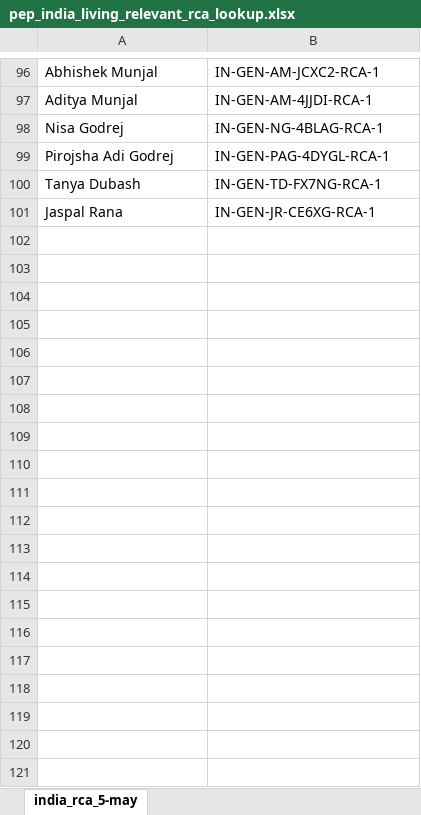
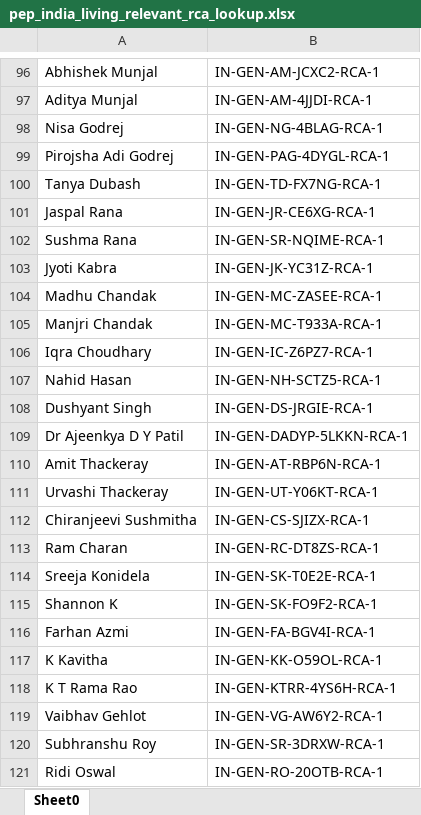
Before and after one commit to hassamnasiridenfo/idenfo-wikidata-delta, an Excel workbook: Wikidata Delta/in_gen_excels/pep_india_living_relevant_rca_lookup.xlsx, sheet Sheet0, drawn as a sheet; only a part is shown, gaps mark what is left out; values as stored, in another font and other column widths than the file's, no borders; the diff covers the shown part only; the diff names each change by its address in the sheet, - before the commit and + after, or states it on an @@ line.

```diff
--- a/Wikidata Delta/in_gen_excels/pep_india_living_relevant_rca_lookup.xlsx (sheet Sheet0)
+++ b/Wikidata Delta/in_gen_excels/pep_india_living_relevant_rca_lookup.xlsx (sheet Sheet0)
-sheet tab: india_rca_5-may
+sheet tab: Sheet0
+row 102: Sushma Rana | IN-GEN-SR-NQIME-RCA-1
+row 103: Jyoti Kabra | IN-GEN-JK-YC31Z-RCA-1
+row 104: Madhu Chandak | IN-GEN-MC-ZASEE-RCA-1
+row 105: Manjri Chandak | IN-GEN-MC-T933A-RCA-1
+row 106: Iqra Choudhary | IN-GEN-IC-Z6PZ7-RCA-1
+row 107: Nahid Hasan | IN-GEN-NH-SCTZ5-RCA-1
+row 108: Dushyant Singh | IN-GEN-DS-JRGIE-RCA-1
+row 109: Dr Ajeenkya D Y Patil | IN-GEN-DADYP-5LKKN-RCA-1
+row 110: Amit Thackeray | IN-GEN-AT-RBP6N-RCA-1
+row 111: Urvashi Thackeray | IN-GEN-UT-Y06KT-RCA-1
+row 112: Chiranjeevi Sushmitha | IN-GEN-CS-SJIZX-RCA-1
+row 113: Ram Charan | IN-GEN-RC-DT8ZS-RCA-1
+row 114: Sreeja Konidela | IN-GEN-SK-T0E2E-RCA-1
+row 115: Shannon K | IN-GEN-SK-FO9F2-RCA-1
+row 116: Farhan Azmi | IN-GEN-FA-BGV4I-RCA-1
+row 117: K Kavitha | IN-GEN-KK-O59OL-RCA-1
+row 118: K T Rama Rao | IN-GEN-KTRR-4YS6H-RCA-1
+row 119: Vaibhav Gehlot | IN-GEN-VG-AW6Y2-RCA-1
+row 120: Subhranshu Roy | IN-GEN-SR-3DRXW-RCA-1
+row 121: Ridi Oswal | IN-GEN-RO-20OTB-RCA-1
```
Also changed, not shown: 846 added rows and 1 removed row elsewhere in this sheet, Wikidata Delta/fr_gen_excels/pep_france_living_relevant_rca_lookup.xlsx, Wikidata Delta/kg_nl_gen_excels/pep_kingdom-of-the-netherlands_living_relevant_rca_lookup.xlsx, 8 other files.
